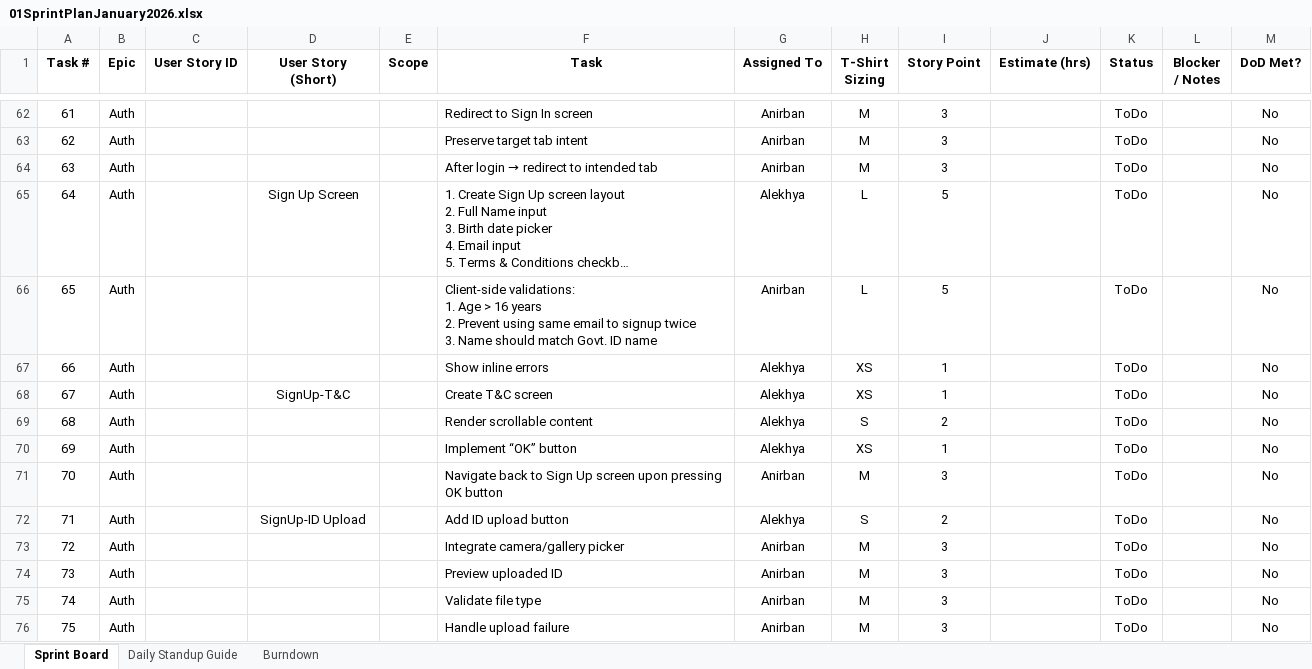
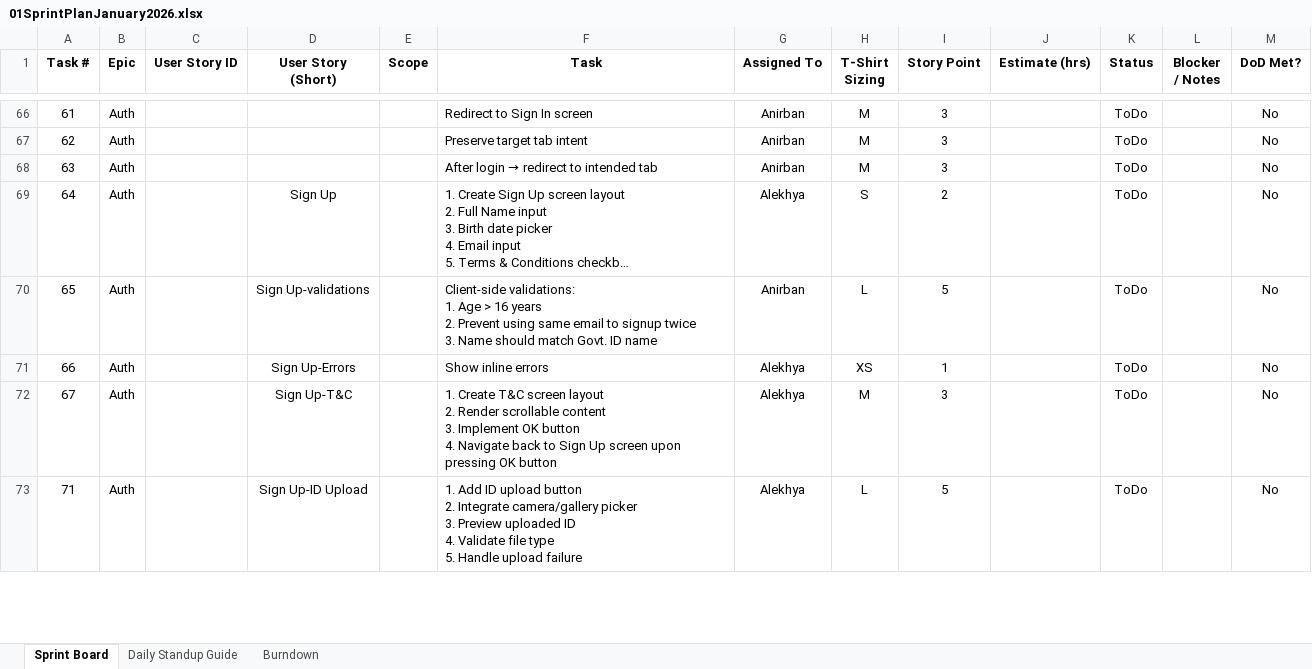
Before and after one commit to anodiamadmin/Micro2Move, an Excel workbook: BusinessAnalysis/01SprintPlanJanuary2026.xlsx, sheet Sprint Board, drawn as a sheet; only a part is shown, gaps mark what is left out; long unchanged cells end in …; values as stored, in another font and other column widths than the file's, no borders; removed rows and columns are numbered as before the commit, all else as after; ↵ is a line break in a cell; the diff covers the shown part only; the diff names each change by its address in the sheet, - before the commit and + after, or states it on an @@ line.

Commit message:
Update 01SprintPlanJanuary2026.xlsx

```diff
--- a/BusinessAnalysis/01SprintPlanJanuary2026.xlsx (sheet Sprint Board)
+++ b/BusinessAnalysis/01SprintPlanJanuary2026.xlsx (sheet Sprint Board)
-D69 (User Story (Short)): Sign Up Screen
+D69 (User Story (Short)): Sign Up
-H69 (T-Shirt Sizing): L
+H69 (T-Shirt Sizing): S
-I69 (Story Point): 5
+I69 (Story Point): 2
-D70 (User Story (Short)): (empty)
+D70 (User Story (Short)): Sign Up-validations
-D71 (User Story (Short)): (empty)
+D71 (User Story (Short)): Sign Up-Errors
-D72 (User Story (Short)): SignUp-T&C
+D72 (User Story (Short)): Sign Up-T&C
-F72 (Task): Create T&C screen
+F72 (Task): 1. Create T&C screen layout ↵ 2. Render scrollable content ↵ 3. Implement OK button ↵ 4. Navigate back to Sign Up screen upon pressing OK button
-H72 (T-Shirt Sizing): XS
+H72 (T-Shirt Sizing): M
-I72 (Story Point): 1
+I72 (Story Point): 3
-row 69: 68 | Auth |  |  |  | Render scrollable content | Alekhya | S | 2 |  | ToDo |  | No
-row 70: 69 | Auth |  |  |  | Implement “OK” button | Alekhya | XS | 1 |  | ToDo |  | No
-row 71: 70 | Auth |  |  |  | Navigate back to Sign Up screen upon pressing OK button | Anirban | M | 3 |  | ToDo |  | No
-D73 (User Story (Short)): SignUp-ID Upload
+D73 (User Story (Short)): Sign Up-ID Upload
-F73 (Task): Add ID upload button
+F73 (Task): 1. Add ID upload button ↵ 2. Integrate camera/gallery picker ↵ 3. Preview uploaded ID ↵ 4. Validate file type ↵ 5. Handle upload failure
-H73 (T-Shirt Sizing): S
+H73 (T-Shirt Sizing): L
-I73 (Story Point): 2
+I73 (Story Point): 5
-row 73: 72 | Auth |  |  |  | Integrate camera/gallery picker | Anirban | M | 3 |  | ToDo |  | No
-row 74: 73 | Auth |  |  |  | Preview uploaded ID | Anirban | M | 3 |  | ToDo |  | No
-row 75: 74 | Auth |  |  |  | Validate file type | Anirban | M | 3 |  | ToDo |  | No
-row 76: 75 | Auth |  |  |  | Handle upload failure | Anirban | M | 3 |  | ToDo |  | No
```
Also changed, not shown: 8 added rows, 7 removed rows and 58 edited cells elsewhere in this sheet, formulas that keep their value.
